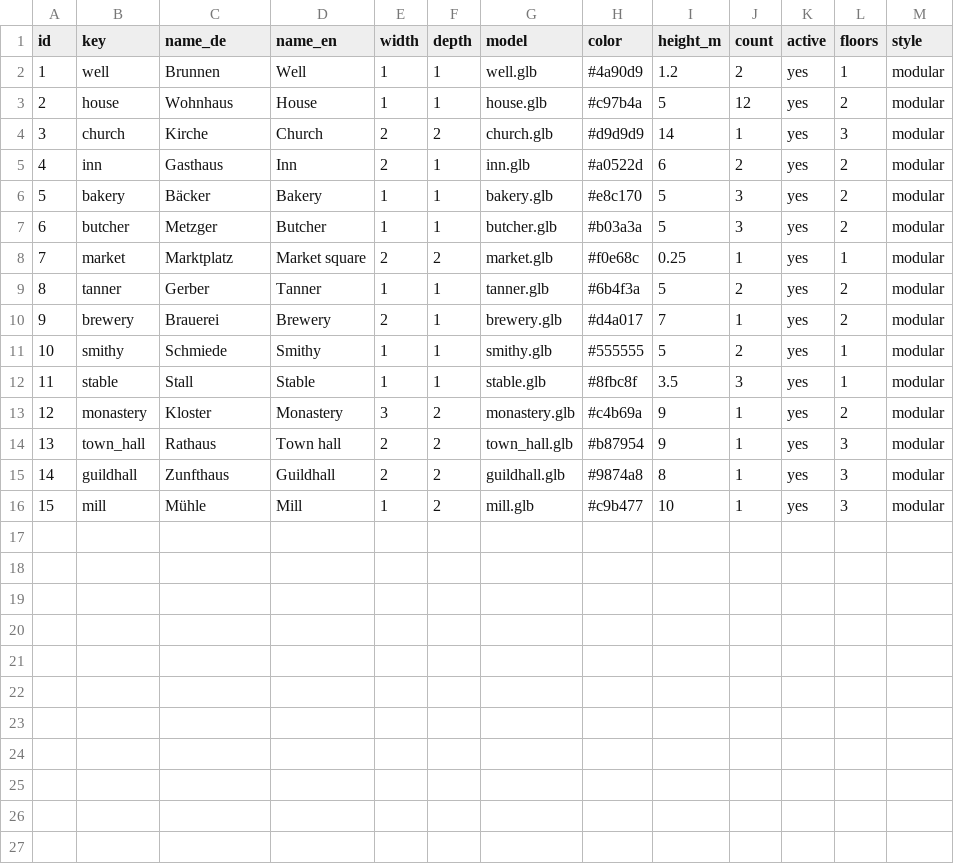
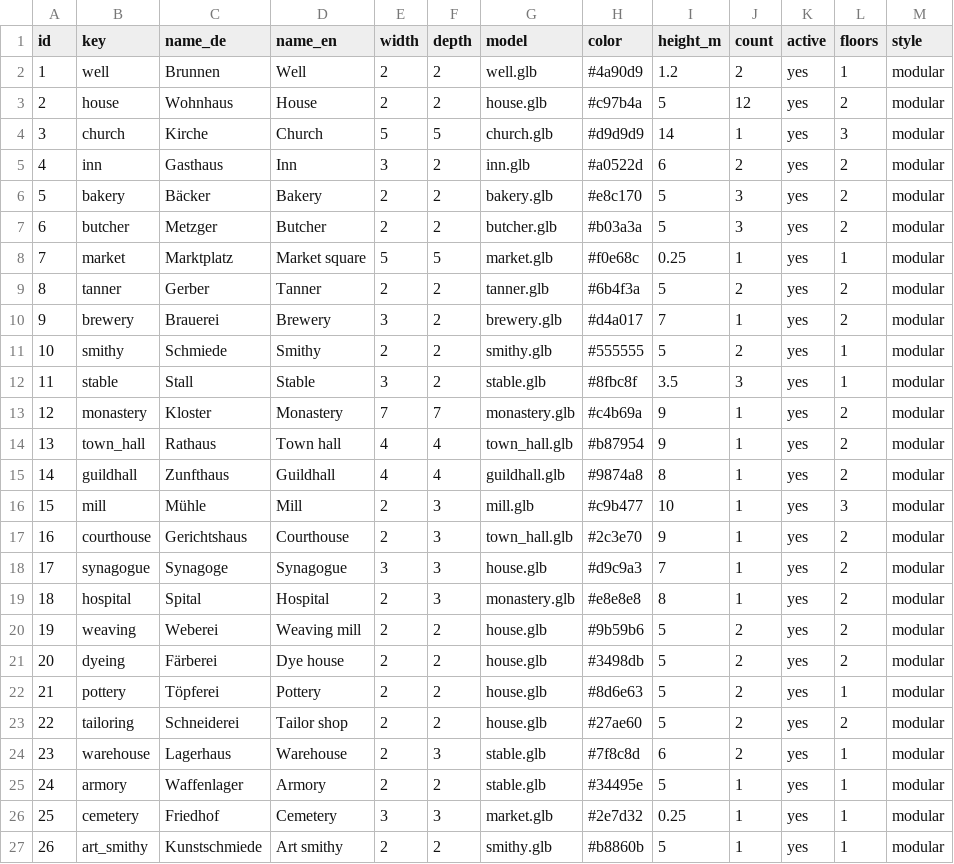
Before and after one commit to HackerJo/city_project, a CSV file: settings/buildings.csv, drawn as a sheet.

Commit message:
New Sizes
Resize Grid
resize models
new models

```diff
--- a/settings/buildings.csv
+++ b/settings/buildings.csv
@@ -1,16 +1,27 @@
 id;key;name_de;name_en;width;depth;model;color;height_m;count;active;floors;style
-1;well;Brunnen;Well;1;1;well.glb;#4a90d9;1.2;2;yes;1;modular
-2;house;Wohnhaus;House;1;1;house.glb;#c97b4a;5;12;yes;2;modular
-3;church;Kirche;Church;2;2;church.glb;#d9d9d9;14;1;yes;3;modular
-4;inn;Gasthaus;Inn;2;1;inn.glb;#a0522d;6;2;yes;2;modular
-5;bakery;Bäcker;Bakery;1;1;bakery.glb;#e8c170;5;3;yes;2;modular
-6;butcher;Metzger;Butcher;1;1;butcher.glb;#b03a3a;5;3;yes;2;modular
-7;market;Marktplatz;Market square;2;2;market.glb;#f0e68c;0.25;1;yes;1;modular
-8;tanner;Gerber;Tanner;1;1;tanner.glb;#6b4f3a;5;2;yes;2;modular
-9;brewery;Brauerei;Brewery;2;1;brewery.glb;#d4a017;7;1;yes;2;modular
-10;smithy;Schmiede;Smithy;1;1;smithy.glb;#555555;5;2;yes;1;modular
-11;stable;Stall;Stable;1;1;stable.glb;#8fbc8f;3.5;3;yes;1;modular
-12;monastery;Kloster;Monastery;3;2;monastery.glb;#c4b69a;9;1;yes;2;modular
-13;town_hall;Rathaus;Town hall;2;2;town_hall.glb;#b87954;9;1;yes;3;modular
-14;guildhall;Zunfthaus;Guildhall;2;2;guildhall.glb;#9874a8;8;1;yes;3;modular
-15;mill;Mühle;Mill;1;2;mill.glb;#c9b477;10;1;yes;3;modular
+1;well;Brunnen;Well;2;2;well.glb;#4a90d9;1.2;2;yes;1;modular
+2;house;Wohnhaus;House;2;2;house.glb;#c97b4a;5;12;yes;2;modular
+3;church;Kirche;Church;5;5;church.glb;#d9d9d9;14;1;yes;3;modular
+4;inn;Gasthaus;Inn;3;2;inn.glb;#a0522d;6;2;yes;2;modular
+5;bakery;Bäcker;Bakery;2;2;bakery.glb;#e8c170;5;3;yes;2;modular
+6;butcher;Metzger;Butcher;2;2;butcher.glb;#b03a3a;5;3;yes;2;modular
+7;market;Marktplatz;Market square;5;5;market.glb;#f0e68c;0.25;1;yes;1;modular
+8;tanner;Gerber;Tanner;2;2;tanner.glb;#6b4f3a;5;2;yes;2;modular
+9;brewery;Brauerei;Brewery;3;2;brewery.glb;#d4a017;7;1;yes;2;modular
+10;smithy;Schmiede;Smithy;2;2;smithy.glb;#555555;5;2;yes;1;modular
+11;stable;Stall;Stable;3;2;stable.glb;#8fbc8f;3.5;3;yes;1;modular
+12;monastery;Kloster;Monastery;7;7;monastery.glb;#c4b69a;9;1;yes;2;modular
+13;town_hall;Rathaus;Town hall;4;4;town_hall.glb;#b87954;9;1;yes;2;modular
+14;guildhall;Zunfthaus;Guildhall;4;4;guildhall.glb;#9874a8;8;1;yes;2;modular
+15;mill;Mühle;Mill;2;3;mill.glb;#c9b477;10;1;yes;3;modular
+16;courthouse;Gerichtshaus;Courthouse;2;3;town_hall.glb;#2c3e70;9;1;yes;2;modular
+17;synagogue;Synagoge;Synagogue;3;3;house.glb;#d9c9a3;7;1;yes;2;modular
+18;hospital;Spital;Hospital;2;3;monastery.glb;#e8e8e8;8;1;yes;2;modular
+19;weaving;Weberei;Weaving mill;2;2;house.glb;#9b59b6;5;2;yes;2;modular
+20;dyeing;Färberei;Dye house;2;2;house.glb;#3498db;5;2;yes;2;modular
+21;pottery;Töpferei;Pottery;2;2;house.glb;#8d6e63;5;2;yes;1;modular
+22;tailoring;Schneiderei;Tailor shop;2;2;house.glb;#27ae60;5;2;yes;2;modular
+23;warehouse;Lagerhaus;Warehouse;2;3;stable.glb;#7f8c8d;6;2;yes;1;modular
+24;armory;Waffenlager;Armory;2;2;stable.glb;#34495e;5;1;yes;1;modular
+25;cemetery;Friedhof;Cemetery;3;3;market.glb;#2e7d32;0.25;1;yes;1;modular
+26;art_smithy;Kunstschmiede;Art smithy;2;2;smithy.glb;#b8860b;5;1;yes;1;modular
```
Also changed, not shown: settings/settings.csv, 21 other files.
